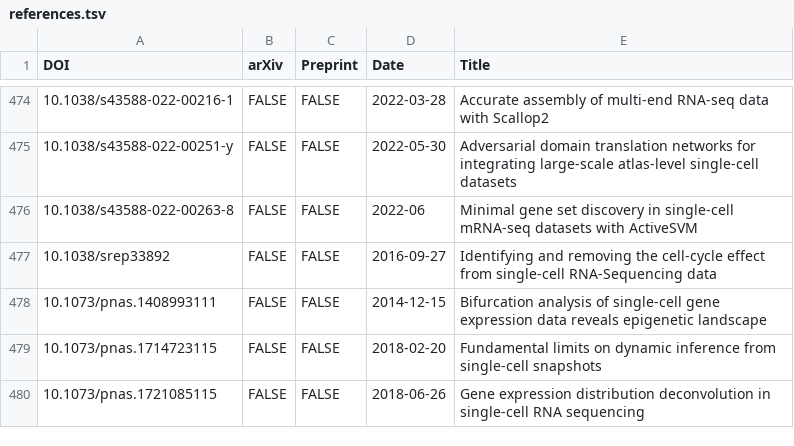
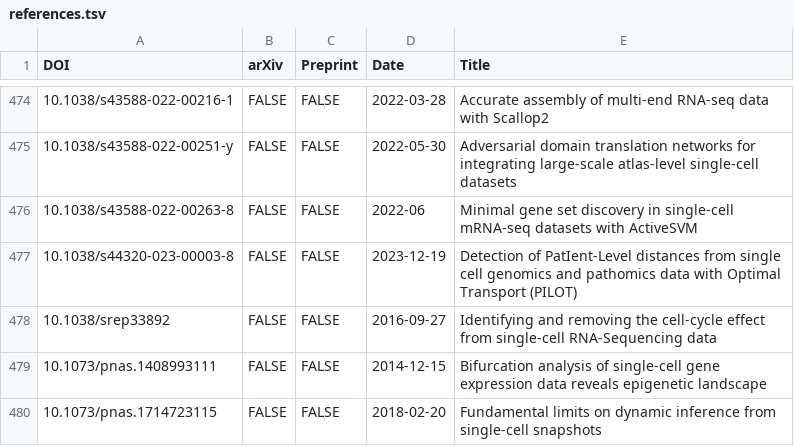
Before and after one commit to scRNA-tools/scRNA-tools, a TSV file: database/references.tsv, drawn as a sheet; only a part is shown, gaps mark what is left out; the shorter side is filled out with more unchanged rows.

Commit message:
Update: New PILOT publication
https://www.scrna-tools.org/tools#PILOT

```diff
--- a/database/references.tsv
+++ b/database/references.tsv
@@ -476,2 +476,3 @@ DOI	arXiv	Preprint	Date	Title
 10.1038/s43588-022-00263-8	FALSE	FALSE	2022-06	Minimal gene set discovery in single-cell mRNA-seq datasets with ActiveSVM
+10.1038/s44320-023-00003-8	FALSE	FALSE	2023-12-19	Detection of PatIent-Level distances from single cell genomics and pathomics data with Optimal Transport (PILOT)
 10.1038/srep33892	FALSE	FALSE	2016-09-27	Identifying and removing the cell-cycle effect from single-cell RNA-Sequencing data
```
Also changed, not shown: database/doi-idx.tsv, database/reference-links.tsv, 1 other file.
